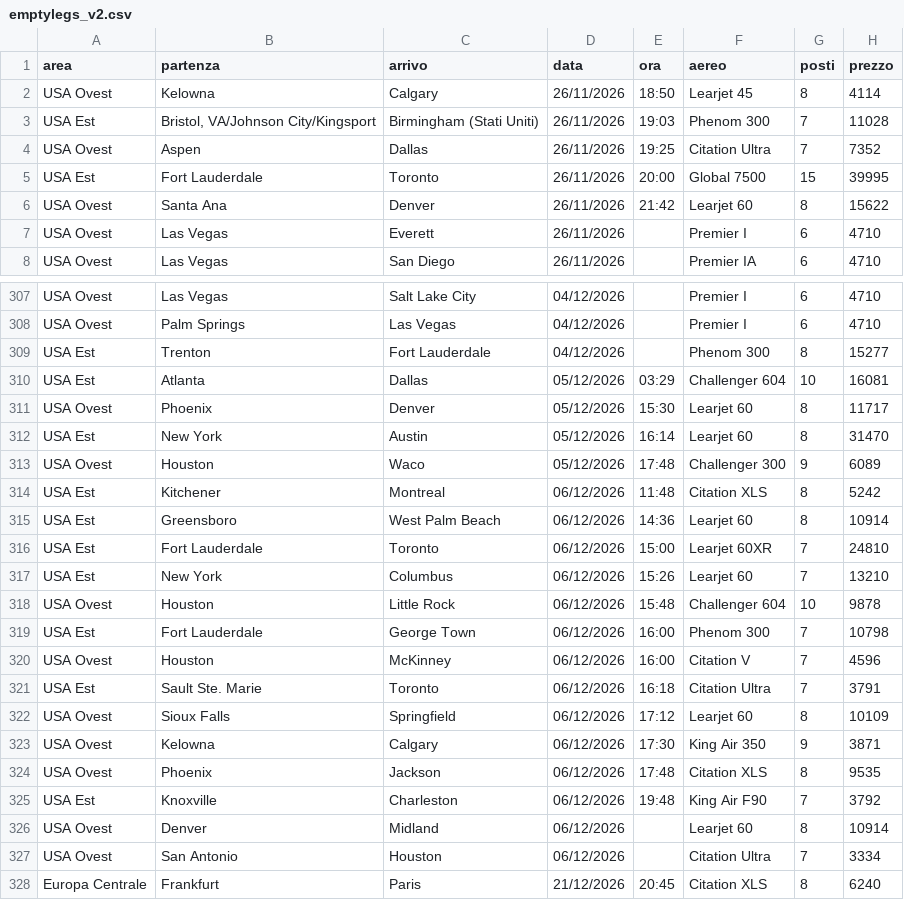
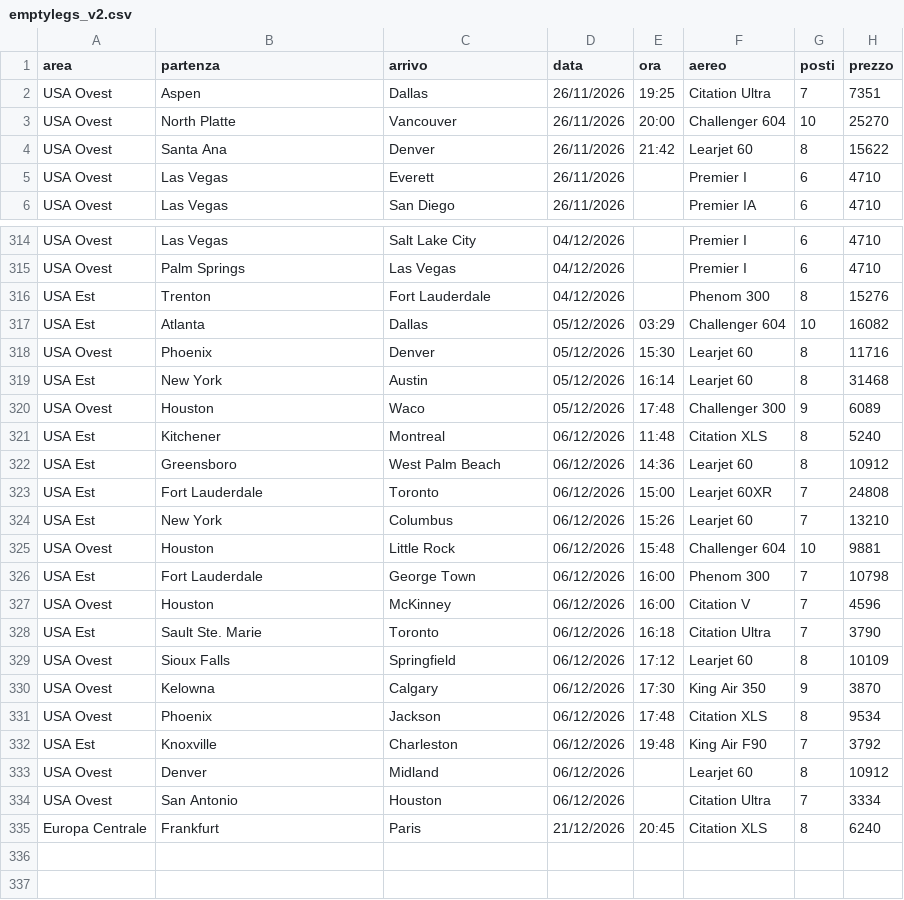
Before and after one commit to Stefano-1898/ypj-emptylegs, a CSV file: data/emptylegs_v2.csv, drawn as a sheet; only a part is shown, gaps mark what is left out; the diff covers the shown part only.

```diff
--- a/data/emptylegs_v2.csv
+++ b/data/emptylegs_v2.csv
@@ -1,6 +1,4 @@
 area,partenza,arrivo,data,ora,aereo,posti,prezzo
-USA Ovest,Kelowna,Calgary,26/11/2026,18:50,Learjet 45,8,4114
-USA Est,"Bristol, VA/Johnson City/Kingsport",Birmingham (Stati Uniti),26/11/2026,19:03,Phenom 300,7,11028
-USA Ovest,Aspen,Dallas,26/11/2026,19:25,Citation Ultra,7,7352
-USA Est,Fort Lauderdale,Toronto,26/11/2026,20:00,Global 7500,15,39995
+USA Ovest,Aspen,Dallas,26/11/2026,19:25,Citation Ultra,7,7351
+USA Ovest,North Platte,Vancouver,26/11/2026,20:00,Challenger 604,10,25270
 USA Ovest,Santa Ana,Denver,26/11/2026,21:42,Learjet 60,8,15622
@@ -308,20 +315,20 @@ USA Ovest,Las Vegas,Salt Lake City,04/12/2026,,Premier I,6,4710
 USA Ovest,Palm Springs,Las Vegas,04/12/2026,,Premier I,6,4710
-USA Est,Trenton,Fort Lauderdale,04/12/2026,,Phenom 300,8,15277
-USA Est,Atlanta,Dallas,05/12/2026,03:29,Challenger 604,10,16081
-USA Ovest,Phoenix,Denver,05/12/2026,15:30,Learjet 60,8,11717
-USA Est,New York,Austin,05/12/2026,16:14,Learjet 60,8,31470
+USA Est,Trenton,Fort Lauderdale,04/12/2026,,Phenom 300,8,15276
+USA Est,Atlanta,Dallas,05/12/2026,03:29,Challenger 604,10,16082
+USA Ovest,Phoenix,Denver,05/12/2026,15:30,Learjet 60,8,11716
+USA Est,New York,Austin,05/12/2026,16:14,Learjet 60,8,31468
 USA Ovest,Houston,Waco,05/12/2026,17:48,Challenger 300,9,6089
-USA Est,Kitchener,Montreal,06/12/2026,11:48,Citation XLS,8,5242
-USA Est,Greensboro,West Palm Beach,06/12/2026,14:36,Learjet 60,8,10914
-USA Est,Fort Lauderdale,Toronto,06/12/2026,15:00,Learjet 60XR,7,24810
+USA Est,Kitchener,Montreal,06/12/2026,11:48,Citation XLS,8,5240
+USA Est,Greensboro,West Palm Beach,06/12/2026,14:36,Learjet 60,8,10912
+USA Est,Fort Lauderdale,Toronto,06/12/2026,15:00,Learjet 60XR,7,24808
 USA Est,New York,Columbus,06/12/2026,15:26,Learjet 60,7,13210
-USA Ovest,Houston,Little Rock,06/12/2026,15:48,Challenger 604,10,9878
+USA Ovest,Houston,Little Rock,06/12/2026,15:48,Challenger 604,10,9881
 USA Est,Fort Lauderdale,George Town,06/12/2026,16:00,Phenom 300,7,10798
 USA Ovest,Houston,McKinney,06/12/2026,16:00,Citation V,7,4596
-USA Est,Sault Ste. Marie,Toronto,06/12/2026,16:18,Citation Ultra,7,3791
+USA Est,Sault Ste. Marie,Toronto,06/12/2026,16:18,Citation Ultra,7,3790
 USA Ovest,Sioux Falls,Springfield,06/12/2026,17:12,Learjet 60,8,10109
-USA Ovest,Kelowna,Calgary,06/12/2026,17:30,King Air 350,9,3871
-USA Ovest,Phoenix,Jackson,06/12/2026,17:48,Citation XLS,8,9535
+USA Ovest,Kelowna,Calgary,06/12/2026,17:30,King Air 350,9,3870
+USA Ovest,Phoenix,Jackson,06/12/2026,17:48,Citation XLS,8,9534
 USA Est,Knoxville,Charleston,06/12/2026,19:48,King Air F90,7,3792
-USA Ovest,Denver,Midland,06/12/2026,,Learjet 60,8,10914
+USA Ovest,Denver,Midland,06/12/2026,,Learjet 60,8,10912
 USA Ovest,San Antonio,Houston,06/12/2026,,Citation Ultra,7,3334
```
Also changed, not shown: 10 added rows, 1 removed row and 68 edited cells elsewhere in this file, data/emptylegs.csv, 4 other files.
